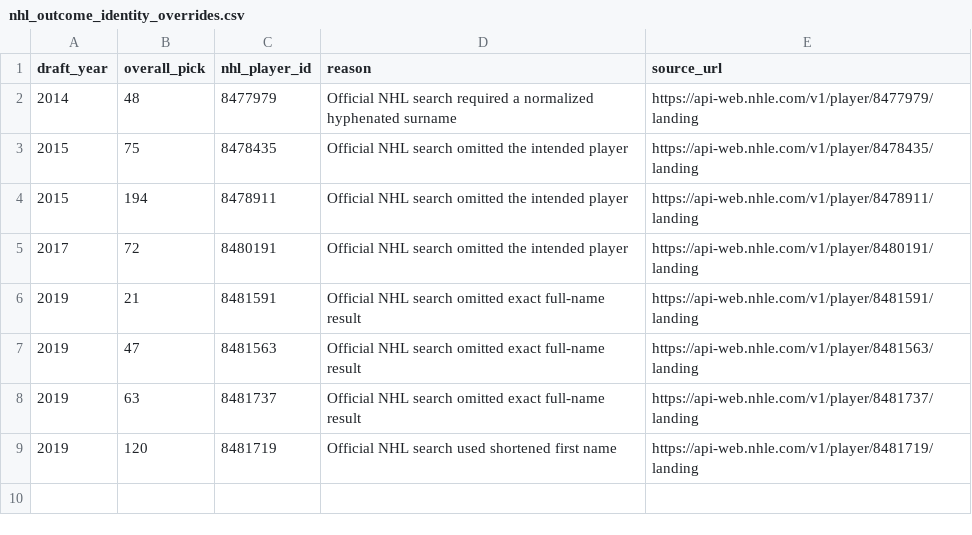
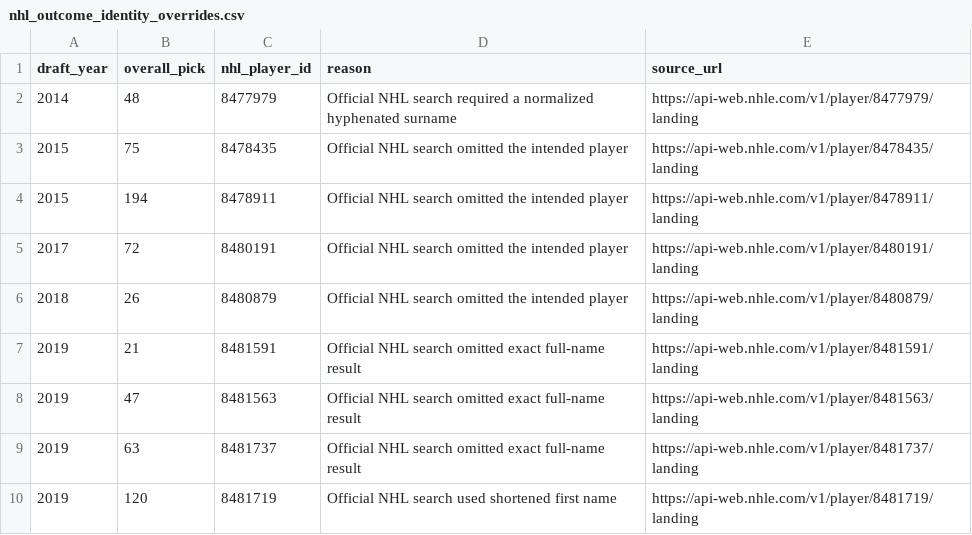
Before and after one commit to Q4ality/draft_room_intelligence, a CSV file: data/reference/nhl_outcome_identity_overrides.csv, drawn as a sheet.

Commit message:
Verify 2018 NHL outcome identity

```diff
--- a/data/reference/nhl_outcome_identity_overrides.csv
+++ b/data/reference/nhl_outcome_identity_overrides.csv
@@ -5,2 +5,3 @@ draft_year,overall_pick,nhl_player_id,reason,source_url
 2017,72,8480191,Official NHL search omitted the intended player,https://api-web.nhle.com/v1/player/8480191/landing
+2018,26,8480879,Official NHL search omitted the intended player,https://api-web.nhle.com/v1/player/8480879/landing
 2019,21,8481591,Official NHL search omitted exact full-name result,https://api-web.nhle.com/v1/player/8481591/landing
```
